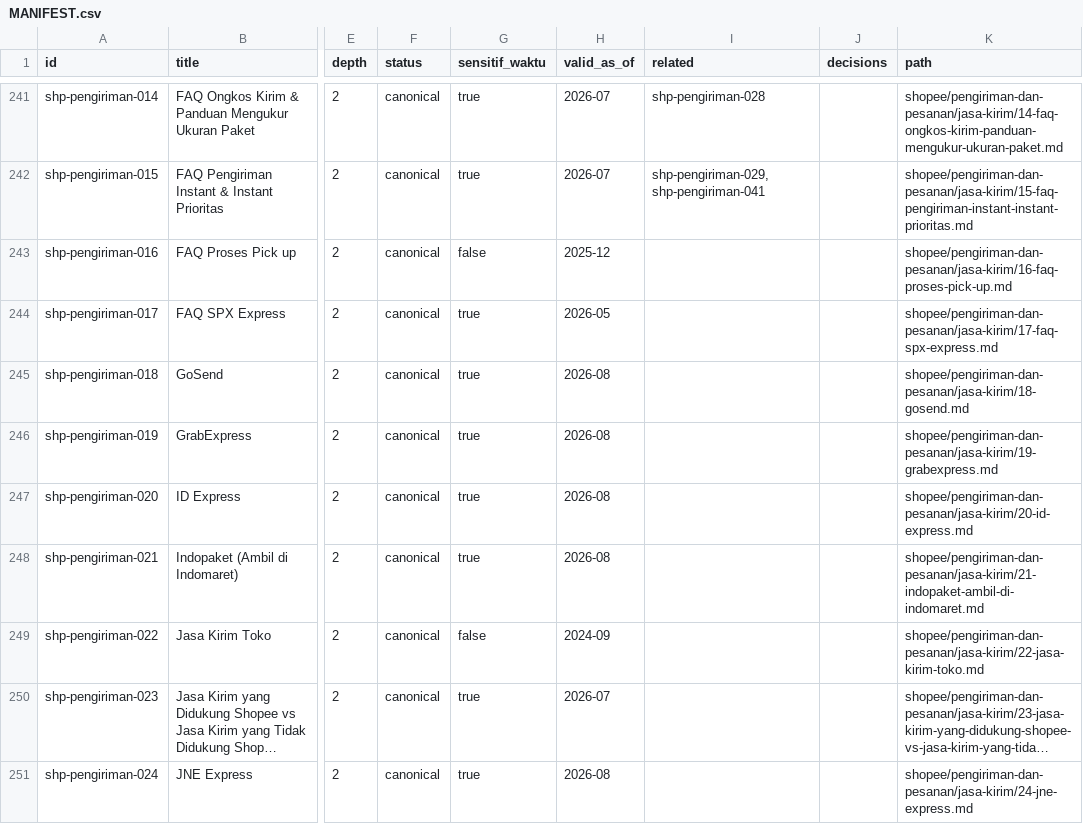
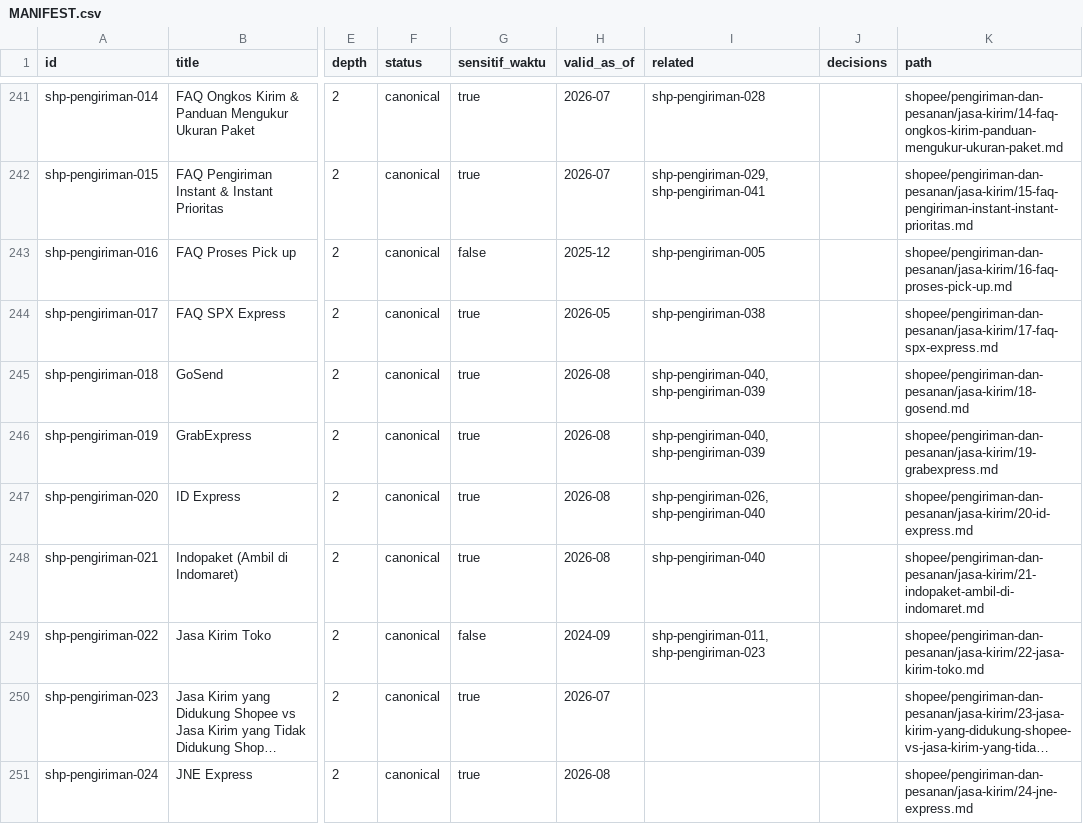
Before and after one commit to MEAgrup/KB-Ecommerce, a CSV file: kb/_manifest/MANIFEST.csv, drawn as a sheet; only a part is shown, gaps mark what is left out; long unchanged cells end in …; the diff names each change by its address in the sheet, - before the commit and + after, or states it on an @@ line.

```diff
--- a/kb/_manifest/MANIFEST.csv
+++ b/kb/_manifest/MANIFEST.csv
-I243 (related): (empty)
+I243 (related): shp-pengiriman-005
-I244 (related): (empty)
+I244 (related): shp-pengiriman-038
-I245:I246 (related): (empty)
+I245:I246 (related): shp-pengiriman-040, shp-pengiriman-039
-I247 (related): (empty)
+I247 (related): shp-pengiriman-026, shp-pengiriman-040
-I248 (related): (empty)
+I248 (related): shp-pengiriman-040
-I249 (related): (empty)
+I249 (related): shp-pengiriman-011, shp-pengiriman-023
```
Also changed, not shown: 10 other files.
